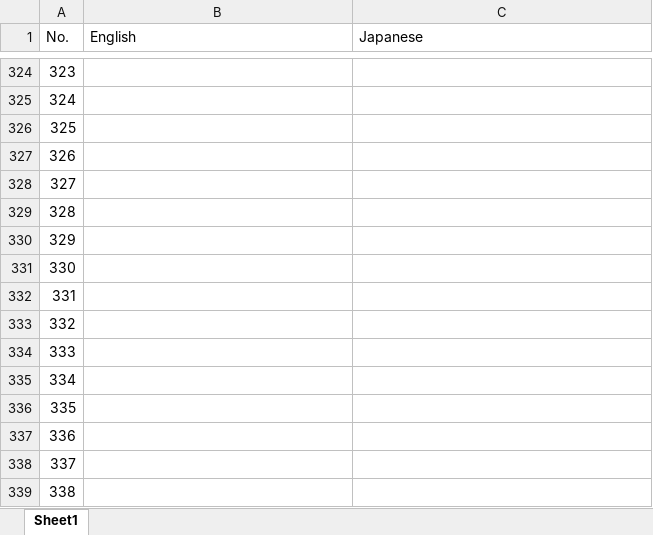
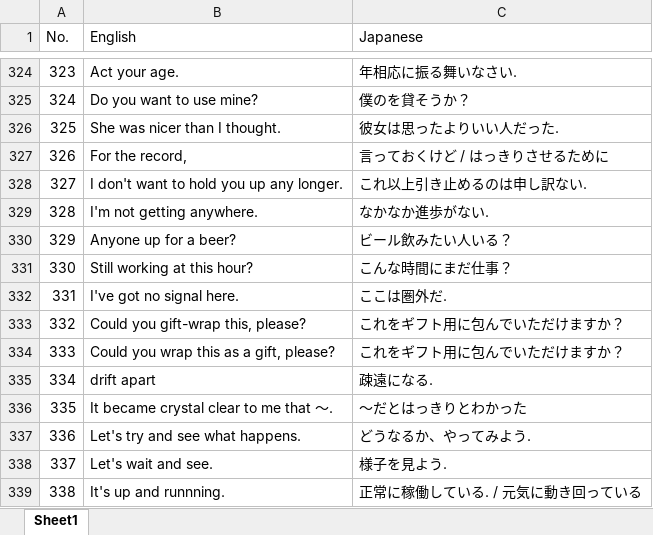
Before and after one commit to riy0/word_book, an Excel workbook: phrases.xlsx, sheet Sheet1, drawn as a sheet; only a part is shown, gaps mark what is left out; values as stored, in another font and other column widths than the file's, no borders; the diff covers the shown part only; the diff names each change by its address in the sheet, - before the commit and + after, or states it on an @@ line.

```diff
--- a/phrases.xlsx (sheet Sheet1)
+++ b/phrases.xlsx (sheet Sheet1)
-B324 (English): (empty)
+B324 (English): Act your age.
-C324 (Japanese): (empty)
+C324 (Japanese): 年相応に振る舞いなさい.
-B325 (English): (empty)
+B325 (English): Do you want to use mine?
-C325 (Japanese): (empty)
+C325 (Japanese): 僕のを貸そうか？
-B326 (English): (empty)
+B326 (English): She was nicer than I thought.
-C326 (Japanese): (empty)
+C326 (Japanese): 彼女は思ったよりいい人だった.
-B327 (English): (empty)
+B327 (English): For the record,
-C327 (Japanese): (empty)
+C327 (Japanese): 言っておくけど / はっきりさせるために
-B328 (English): (empty)
+B328 (English): I don't want to hold you up any longer.
-C328 (Japanese): (empty)
+C328 (Japanese): これ以上引き止めるのは申し訳ない.
-B329 (English): (empty)
+B329 (English): I'm not getting anywhere.
-C329 (Japanese): (empty)
+C329 (Japanese): なかなか進歩がない.
-B330 (English): (empty)
+B330 (English): Anyone up for a beer?
-C330 (Japanese): (empty)
+C330 (Japanese): ビール飲みたい人いる？
-B331 (English): (empty)
+B331 (English): Still working at this hour?
-C331 (Japanese): (empty)
+C331 (Japanese): こんな時間にまだ仕事？
-B332 (English): (empty)
+B332 (English): I've got no signal here.
-C332 (Japanese): (empty)
+C332 (Japanese): ここは圏外だ.
-B333 (English): (empty)
+B333 (English): Could you gift-wrap this, please?
-C333:C334 (Japanese): (empty)
+C333:C334 (Japanese): これをギフト用に包んでいただけますか？
-B334 (English): (empty)
+B334 (English): Could you wrap this as a gift, please?
-B335 (English): (empty)
+B335 (English): drift apart
-C335 (Japanese): (empty)
+C335 (Japanese): 疎遠になる.
-B336 (English): (empty)
+B336 (English): It became crystal clear to me that 〜.
-C336 (Japanese): (empty)
+C336 (Japanese): 〜だとはっきりとわかった
-B337 (English): (empty)
+B337 (English): Let's try and see what happens.
-C337 (Japanese): (empty)
+C337 (Japanese): どうなるか、やってみよう.
-B338 (English): (empty)
+B338 (English): Let's wait and see.
-C338 (Japanese): (empty)
+C338 (Japanese): 様子を見よう.
-B339 (English): (empty)
+B339 (English): It's up and runnning.
-C339 (Japanese): (empty)
+C339 (Japanese): 正常に稼働している. / 元気に動き回っている
```
Also changed, not shown: 156 edited cells elsewhere in this sheet.
